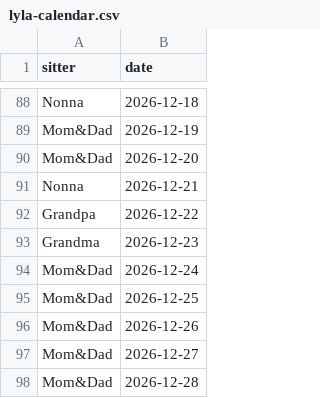
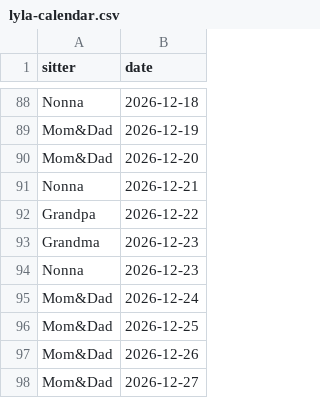
Before and after one commit to mapmap3/Creative, a CSV file: data/lyla-calendar.csv, drawn as a sheet; only a part is shown, gaps mark what is left out; the shorter side is filled out with more unchanged rows; the diff names each change by its address in the sheet, - before the commit and + after, or states it on an @@ line.

Commit message:
Update Lyla calendar

```diff
--- a/data/lyla-calendar.csv
+++ b/data/lyla-calendar.csv
+row 94: Nonna | 2026-12-23
```
